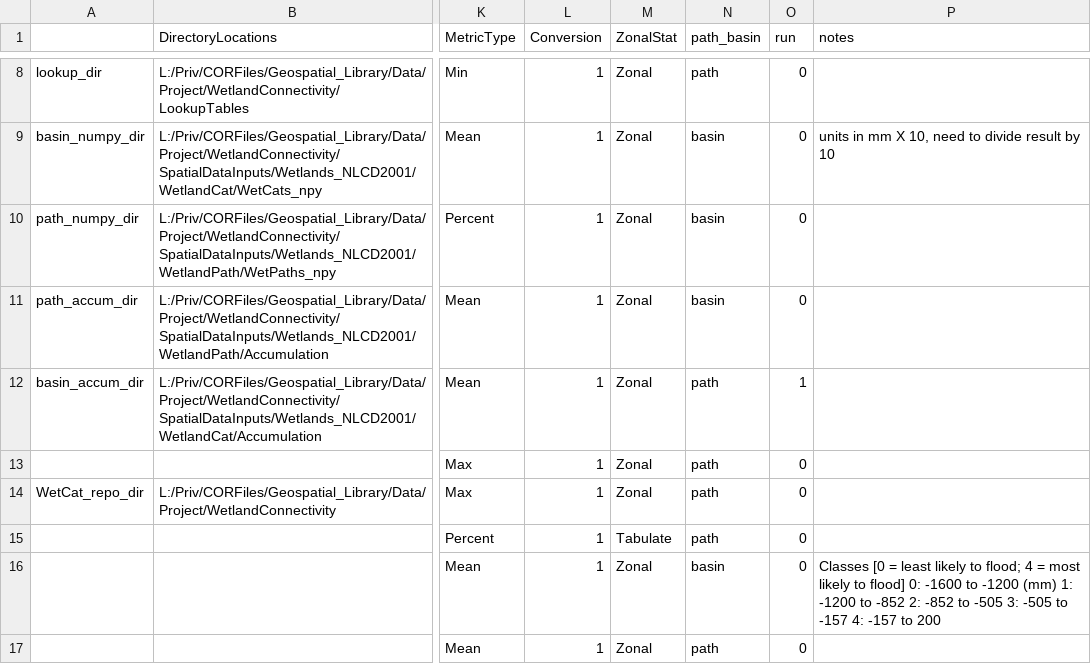
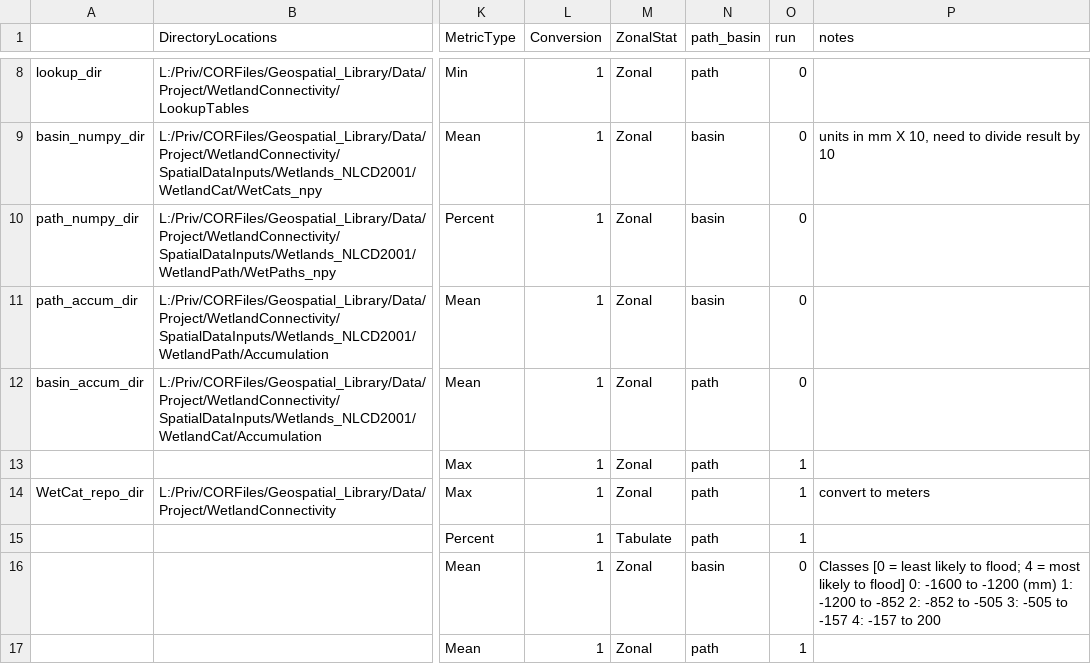
Before and after one commit to USEPA/WetlandConnectivity, a CSV file: ControlTable_Wetlands_NLCD2001.csv, drawn as a sheet; only a part is shown, gaps mark what is left out; the diff names each change by its address in the sheet, - before the commit and + after, or states it on an @@ line.

Commit message:
Control tables - nothing

```diff
--- a/ControlTable_Wetlands_NLCD2001.csv
+++ b/ControlTable_Wetlands_NLCD2001.csv
-O12 (run): 1
+O12 (run): 0
-O13:O15 (run): 0
+O13:O15 (run): 1
-P14 (notes): (empty)
+P14 (notes): convert to meters
-O17 (run): 0
+O17 (run): 1
```
Also changed, not shown: ControlTable_Wetlands_NLCD2011.csv.
